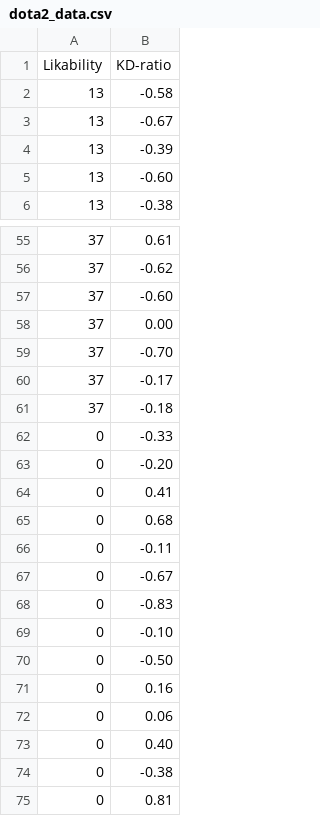
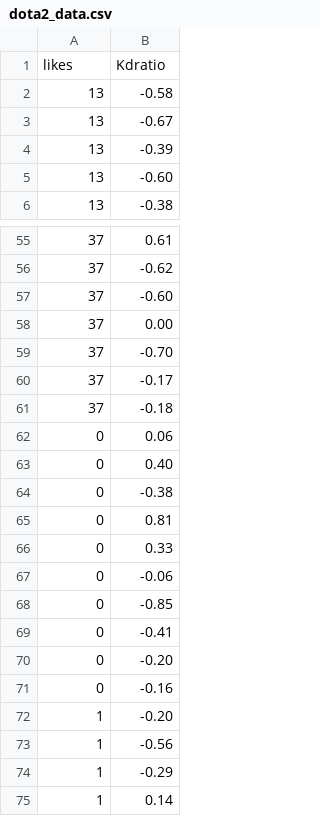
Before and after one commit to anneomcl/DotAMapper, a CSV file: dota2_data.csv, drawn as a sheet; only a part is shown, gaps mark what is left out; the shorter side is filled out with more unchanged rows; removed rows and columns are numbered as before the commit, all else as after; the diff names each change by its address in the sheet, - before the commit and + after, or states it on an @@ line.

```diff
--- a/dota2_data.csv
+++ b/dota2_data.csv
-row 1: Likability | KD-ratio
+row 1: likes | Kdratio
-row 62: 0 | -0.33
-row 63: 0 | -0.20
-row 64: 0 | 0.41
-row 65: 0 | 0.68
-row 66: 0 | -0.11
-row 67: 0 | -0.67
-row 68: 0 | -0.83
-row 69: 0 | -0.10
-row 70: 0 | -0.50
-row 71: 0 | 0.16
```
Also changed, not shown: 3 other files.
